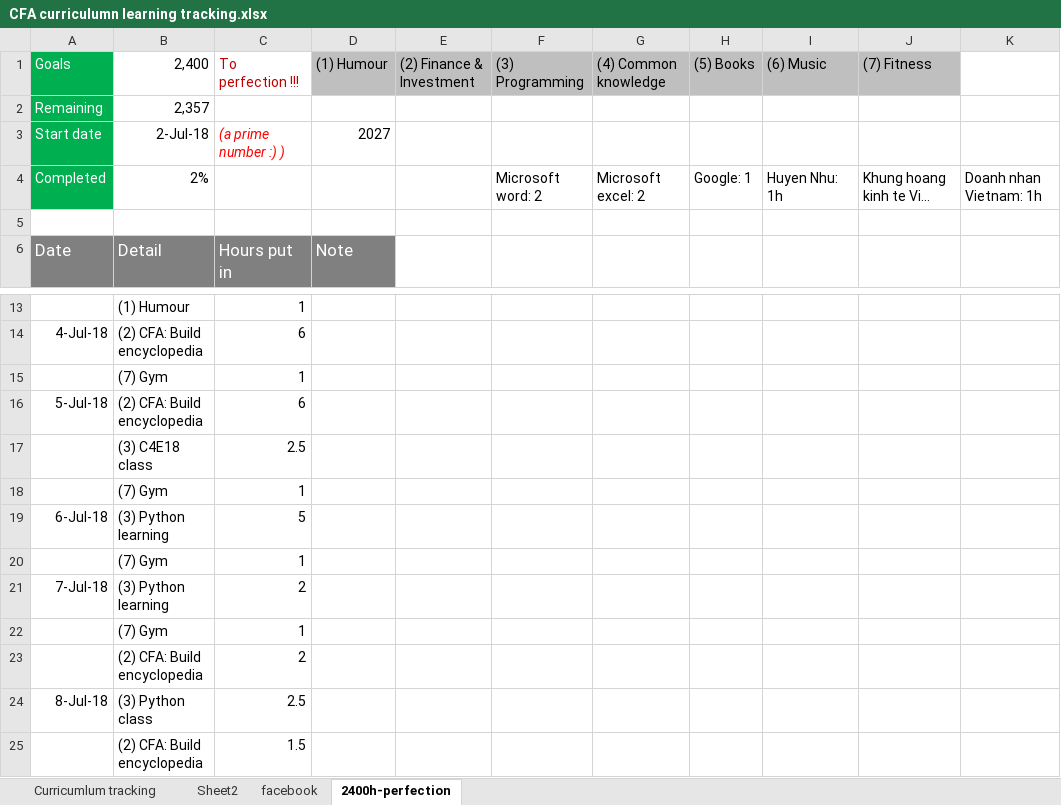
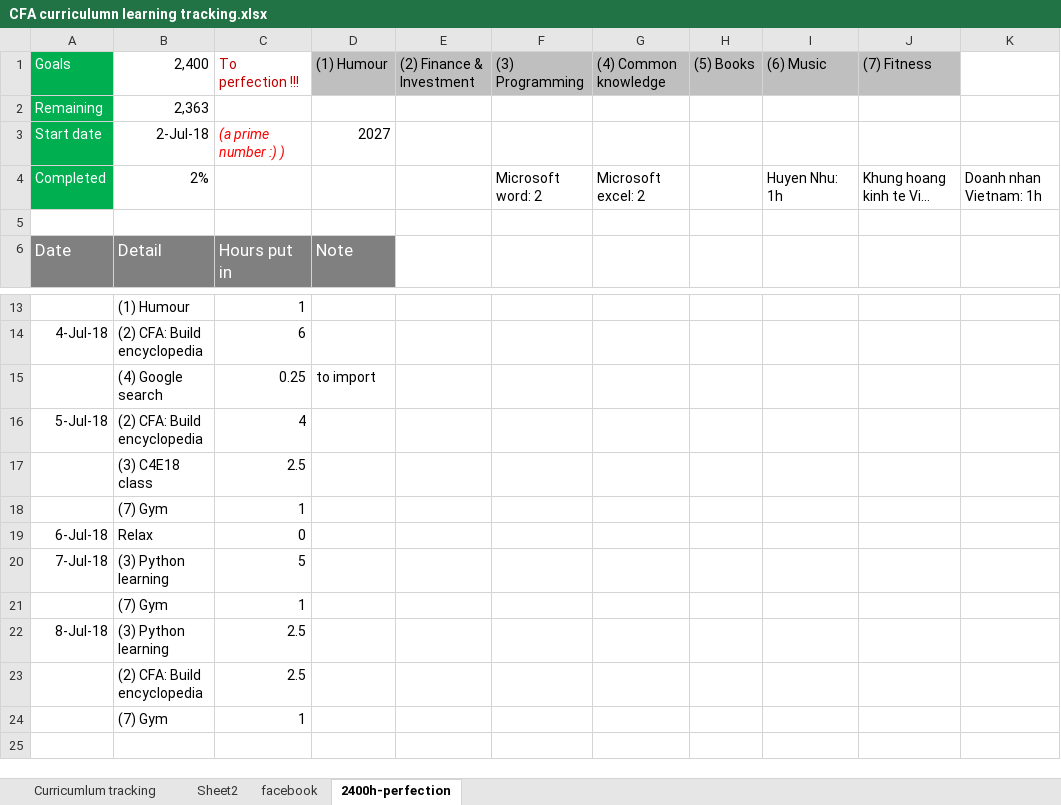
Before and after one commit to thedarkknight513v2/daohoangnam-codes, an Excel workbook: CFA curriculumn learning tracking.xlsx, sheet 2400h-perfection, drawn as a sheet; only a part is shown, gaps mark what is left out; long unchanged cells end in …; values as stored, in another font and other column widths than the file's, no borders; removed rows and columns are numbered as before the commit, all else as after; the diff names each change by its address in the sheet, - before the commit and + after, or states it on an @@ line.

```diff
--- a/CFA curriculumn learning tracking.xlsx (sheet 2400h-perfection)
+++ b/CFA curriculumn learning tracking.xlsx (sheet 2400h-perfection)
-B2 (2,400): 2,357
+B2 (2,400): 2,363
-H4 ((5) Books): Google: 1
+H4 ((5) Books): (empty)
-row 15:  | (7) Gym | 1
+row 15:  | (4) Google search | 0.25 | to import
-C16 (To perfection !!!): 6
+C16 (To perfection !!!): 4
+row 19: 6-Jul-18 | Relax | 0
-A20 (Goals): 6-Jul-18
+A20 (Goals): 7-Jul-18
-A22 (Goals): 7-Jul-18
+A22 (Goals): 8-Jul-18
-C22 (To perfection !!!): 2
+C22 (To perfection !!!): 2.5
+row 23:  | (2) CFA: Build encyclopedia | 2.5
-row 23:  | (2) CFA: Build encyclopedia | 2
-row 24: 8-Jul-18 | (3) Python class | 2.5
-row 25:  | (2) CFA: Build encyclopedia | 1.5
```
Also changed, not shown: 10 other files.
